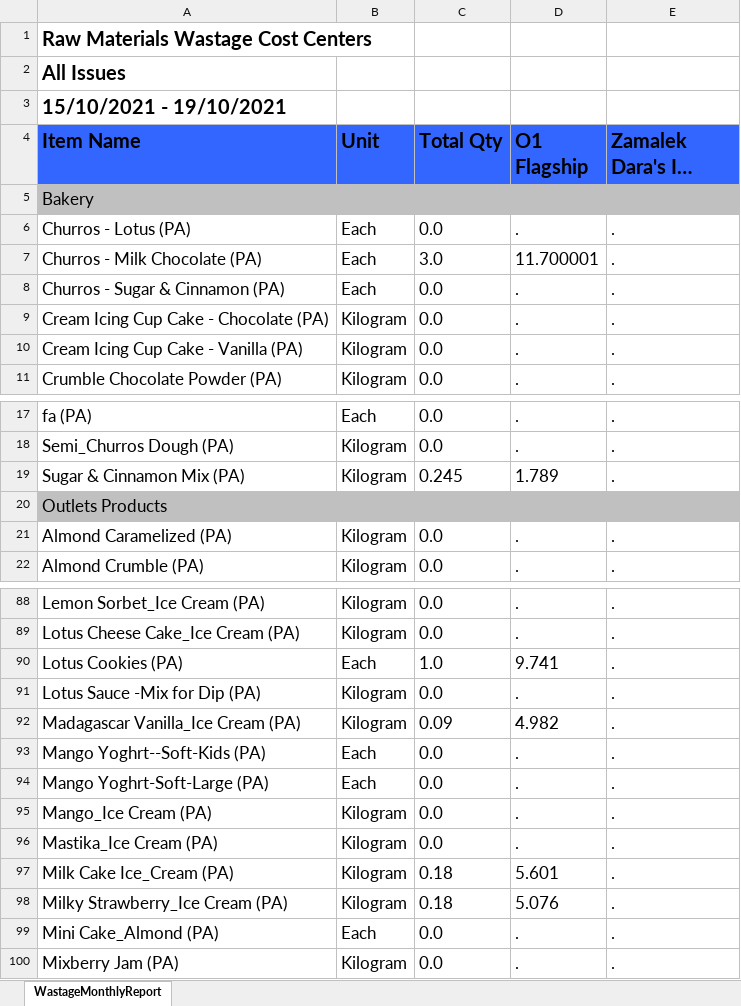
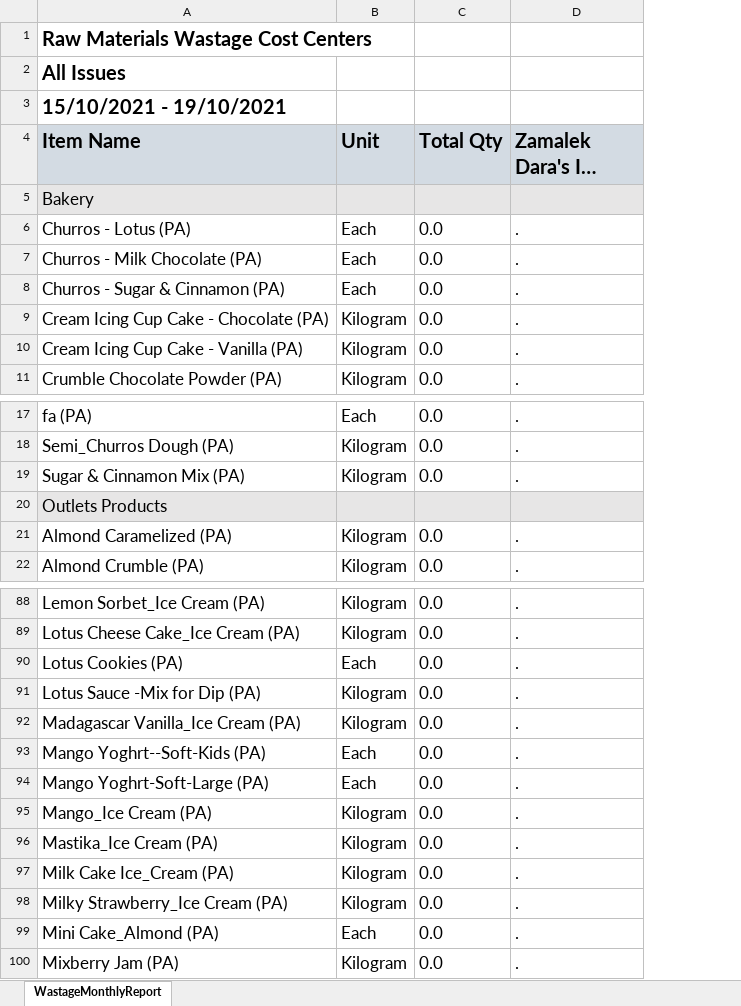
Before and after one commit to bendary577/bank-masr-integration-backend, an Excel workbook: Dara's Ice Cream/Wastage/CustomReports/WastageMonthlyReport.xlsx, sheet WastageMonthlyReport, drawn as a sheet; only a part is shown, gaps mark what is left out; long unchanged cells end in …; values as stored, in another font and other column widths than the file's, no borders; removed rows and columns are numbered as before the commit, all else as after; the diff covers the shown part only; the diff names each change by its address in the sheet, - before the commit and + after, or states it on an @@ line.

Commit message:
OSII - change custom report colors

```diff
--- a/Dara's Ice Cream/Wastage/CustomReports/WastageMonthlyReport.xlsx (sheet WastageMonthlyReport)
+++ b/Dara's Ice Cream/Wastage/CustomReports/WastageMonthlyReport.xlsx (sheet WastageMonthlyReport)
-column D (O1 Flagship), rows 6-11: . | 11.700001 | . | . | . | .; rows 17-22: . | . | 1.789 |  | . | .; rows 88-100: . | . | 9.741 | . | 4.982 | . | . | . | . | 5.601 | 5.076 | . | .
-A4:C4 fill: #3366FF
+A4:C4 fill: #D3DBE3
-D4 fill: #3366FF
+D4 fill: #D3DBE3
-A5:C5 fill: #C0C0C0
+A5:C5 fill: #E7E6E6
-D5 fill: #C0C0C0
+D5 fill: #E7E6E6
-C7 (Total Qty): 3.0
+C7 (Total Qty): 0.0
-C19 (Total Qty): 0.245
+C19 (Total Qty): 0.0
-A20:C20 fill: #C0C0C0
+A20:C20 fill: #E7E6E6
-D20 fill: #C0C0C0
+D20 fill: #E7E6E6
-C90 (Total Qty): 1.0
+C90 (Total Qty): 0.0
-C92 (Total Qty): 0.09
+C92 (Total Qty): 0.0
-C97:C98 (Total Qty): 0.18
+C97:C98 (Total Qty): 0.0
```
Also changed, not shown: 7 edited cells and cell formats elsewhere in this sheet, 1 other file.
